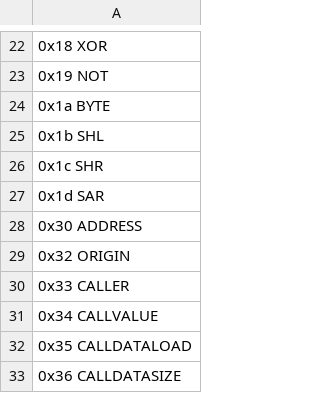
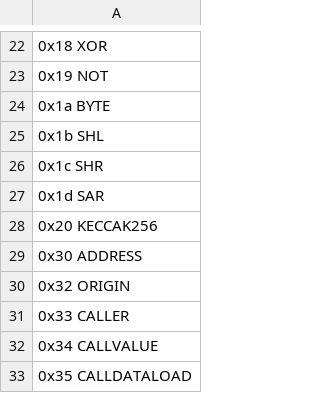
Before and after one commit to imapp-pl/gas-cost-estimator, a CSV file: src/program_generator/data/selection.csv, drawn as a sheet; only a part is shown, gaps mark what is left out; the shorter side is filled out with more unchanged rows; the diff names each change by its address in the sheet, - before the commit and + after, or states it on an @@ line.

Commit message:
Generate KECCAK256 marginal programs

```diff
--- a/src/program_generator/data/selection.csv
+++ b/src/program_generator/data/selection.csv
+row 28: 0x20 KECCAK256
```
Also changed, not shown: src/program_generator/data/current_gas_cost.csv, src/program_generator/data/opcodes.csv, 1 other file.
